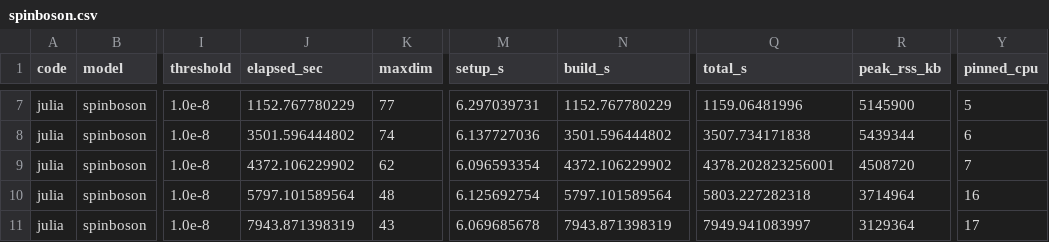
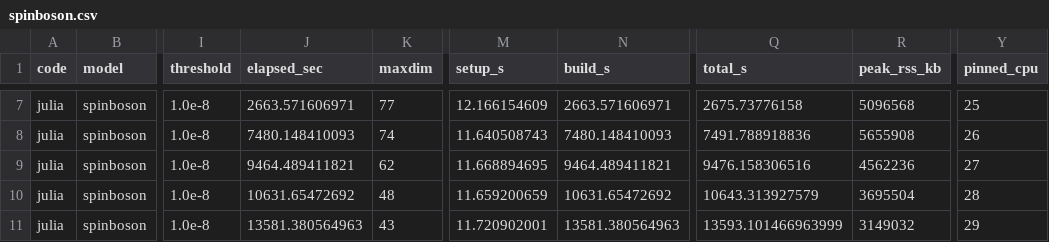
Before and after one commit to Gauthameshwar/ProcessTensors.jl, a CSV file: benchmark/JuliaVsC++/results/julia/spinboson.csv, drawn as a sheet; only a part is shown, gaps mark what is left out; the diff covers the shown part only; the diff names each change by its address in the sheet, - before the commit and + after, or states it on an @@ line.

```diff
--- a/benchmark/JuliaVsC++/results/julia/spinboson.csv
+++ b/benchmark/JuliaVsC++/results/julia/spinboson.csv
-J7 (elapsed_sec): 1152.767780229
+J7 (elapsed_sec): 2663.571606971
-M7 (setup_s): 6.297039731
+M7 (setup_s): 12.166154609
-N7 (build_s): 1152.767780229
+N7 (build_s): 2663.571606971
-Q7 (total_s): 1159.06481996
+Q7 (total_s): 2675.73776158
-R7 (peak_rss_kb): 5145900
+R7 (peak_rss_kb): 5096568
-Y7 (pinned_cpu): 5
+Y7 (pinned_cpu): 25
-J8 (elapsed_sec): 3501.596444802
+J8 (elapsed_sec): 7480.148410093
-M8 (setup_s): 6.137727036
+M8 (setup_s): 11.640508743
-N8 (build_s): 3501.596444802
+N8 (build_s): 7480.148410093
-Q8 (total_s): 3507.734171838
+Q8 (total_s): 7491.788918836
-R8 (peak_rss_kb): 5439344
+R8 (peak_rss_kb): 5655908
-Y8 (pinned_cpu): 6
+Y8 (pinned_cpu): 26
-J9 (elapsed_sec): 4372.106229902
+J9 (elapsed_sec): 9464.489411821
-M9 (setup_s): 6.096593354
+M9 (setup_s): 11.668894695
-N9 (build_s): 4372.106229902
+N9 (build_s): 9464.489411821
-Q9 (total_s): 4378.202823256001
+Q9 (total_s): 9476.158306516
-R9 (peak_rss_kb): 4508720
+R9 (peak_rss_kb): 4562236
-Y9 (pinned_cpu): 7
+Y9 (pinned_cpu): 27
-J10 (elapsed_sec): 5797.101589564
+J10 (elapsed_sec): 10631.65472692
-M10 (setup_s): 6.125692754
+M10 (setup_s): 11.659200659
-N10 (build_s): 5797.101589564
+N10 (build_s): 10631.65472692
-Q10 (total_s): 5803.227282318
+Q10 (total_s): 10643.313927579
-R10 (peak_rss_kb): 3714964
+R10 (peak_rss_kb): 3695504
-Y10 (pinned_cpu): 16
+Y10 (pinned_cpu): 28
-J11 (elapsed_sec): 7943.871398319
+J11 (elapsed_sec): 13581.380564963
-M11 (setup_s): 6.069685678
+M11 (setup_s): 11.720902001
-N11 (build_s): 7943.871398319
+N11 (build_s): 13581.380564963
-Q11 (total_s): 7949.941083997
+Q11 (total_s): 13593.101466963999
-R11 (peak_rss_kb): 3129364
+R11 (peak_rss_kb): 3149032
-Y11 (pinned_cpu): 17
+Y11 (pinned_cpu): 29
```
Also changed, not shown: 90 edited cells elsewhere in this file, benchmark/JuliaVsC++/results/cpp/central_spin.csv, benchmark/JuliaVsC++/results/cpp/spinboson.csv, 38 other files.
